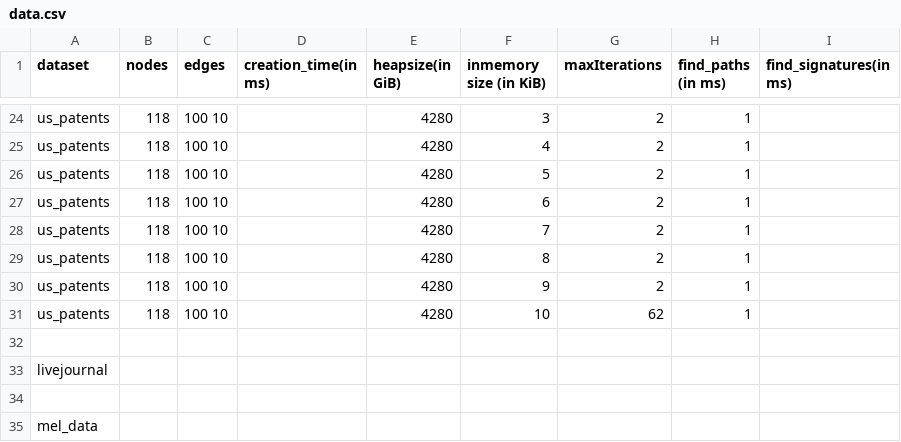
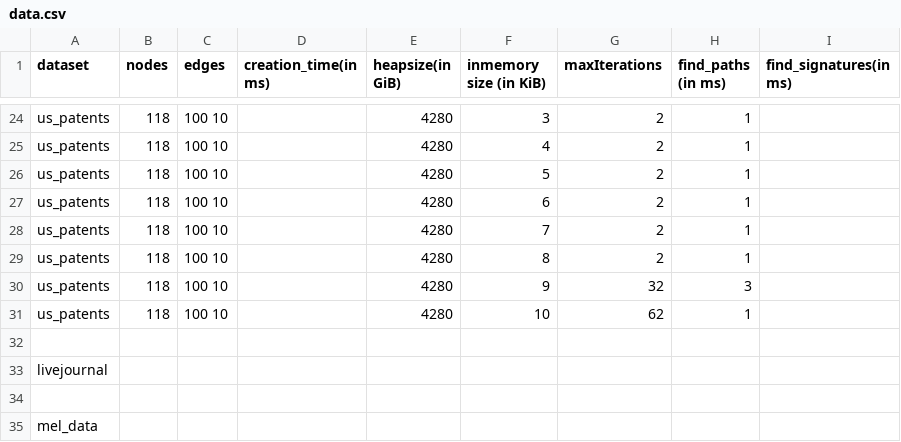
Before and after one commit to mohammadzainabbas/neo4j-pregel, a CSV file: results/thesis/data.csv, drawn as a sheet; only a part is shown, gaps mark what is left out.

Commit message:
Minor

```diff
--- a/results/thesis/data.csv
+++ b/results/thesis/data.csv
@@ -29,3 +29,3 @@ us_patents,118,100          10,                 ,                  4280,
 us_patents,118,100          10,                 ,                  4280,                   8,               2,                  1
-us_patents,118,100          10,                 ,                  4280,                   9,               2,                  1
+us_patents,118,100          10,                 ,                  4280,                   9,               32,                 3
 us_patents,118,100          10,                 ,                  4280,                  10,               62,                 1
```
